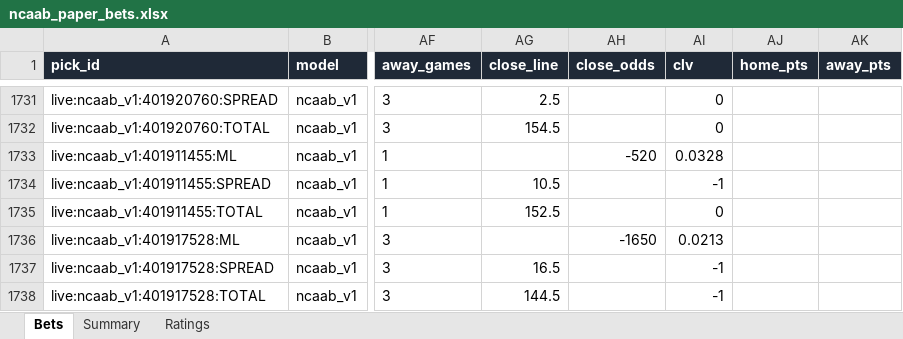
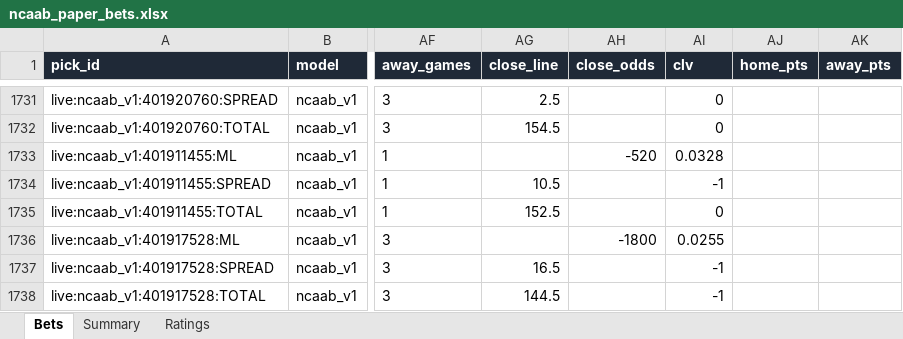
Before and after one commit to colebeasley10-glitch/pm-edge, an Excel workbook: ncaab_grader/data/ncaab_paper_bets.xlsx, sheet Bets, drawn as a sheet; only a part is shown, gaps mark what is left out; values as stored, in another font and other column widths than the file's, no borders; the diff names each change by its address in the sheet, - before the commit and + after, or states it on an @@ line.

Commit message:
NCAAB model round [skip ci]

```diff
--- a/ncaab_grader/data/ncaab_paper_bets.xlsx (sheet Bets)
+++ b/ncaab_grader/data/ncaab_paper_bets.xlsx (sheet Bets)
-AH1736 (close_odds): -1650
+AH1736 (close_odds): -1800
-AI1736 (clv): 0.0213
+AI1736 (clv): 0.0255
```
Also changed, not shown: 3 other files.
